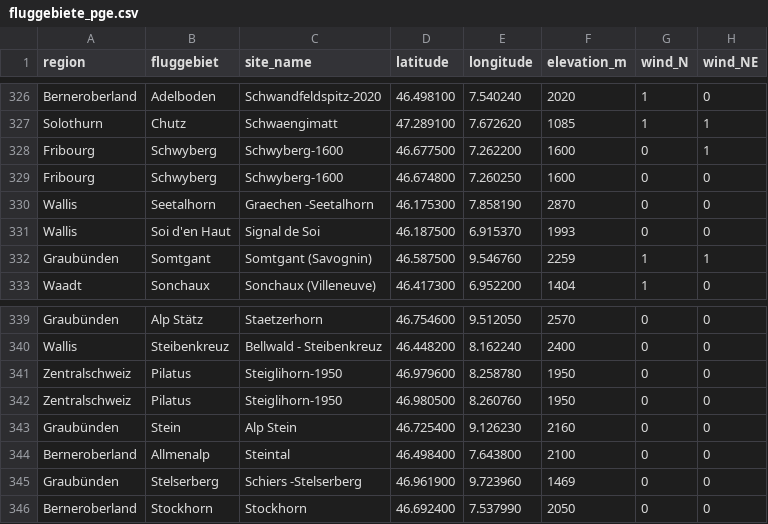
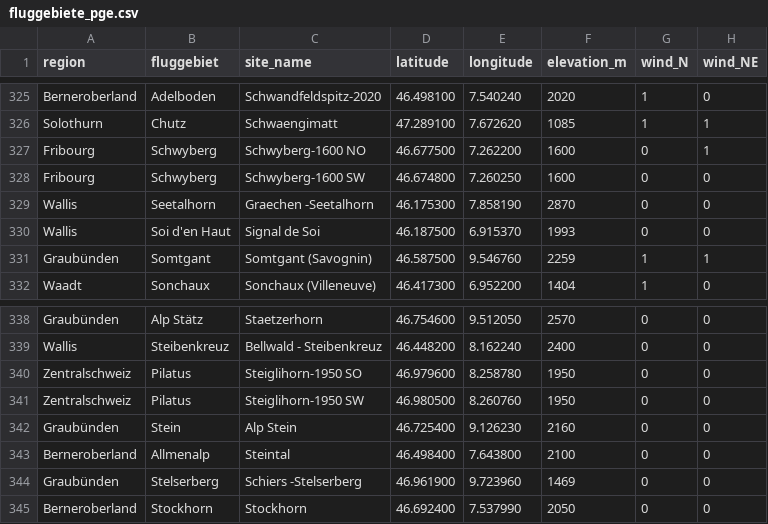
Before and after one commit to maurin-cpu/flychat, a CSV file: data/fluggebiete_pge.csv, drawn as a sheet; only a part is shown, gaps mark what is left out; addresses are those after the commit; the diff covers the shown part only; the diff names each change by its address in the sheet, - before the commit and + after, or states it on an @@ line.

```diff
--- a/data/fluggebiete_pge.csv
+++ b/data/fluggebiete_pge.csv
-C327 (site_name): Schwyberg-1600
+C327 (site_name): Schwyberg-1600 NO
-C328 (site_name): Schwyberg-1600
+C328 (site_name): Schwyberg-1600 SW
-C340 (site_name): Steiglihorn-1950
+C340 (site_name): Steiglihorn-1950 SO
-C341 (site_name): Steiglihorn-1950
+C341 (site_name): Steiglihorn-1950 SW
```
Also changed, not shown: 1 removed row and 8 edited cells elsewhere in this file.
